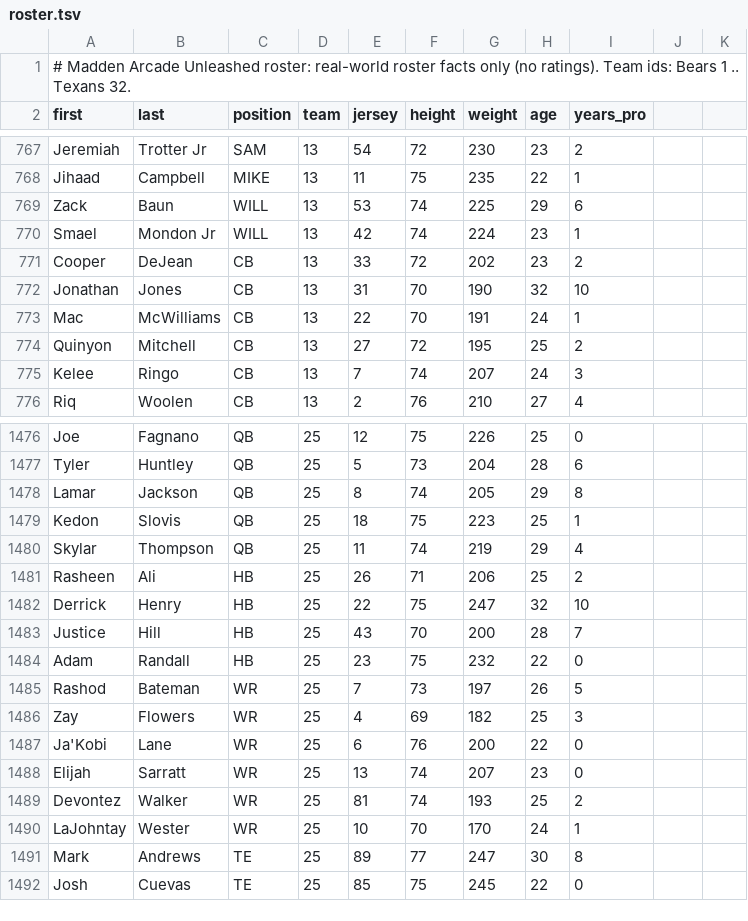
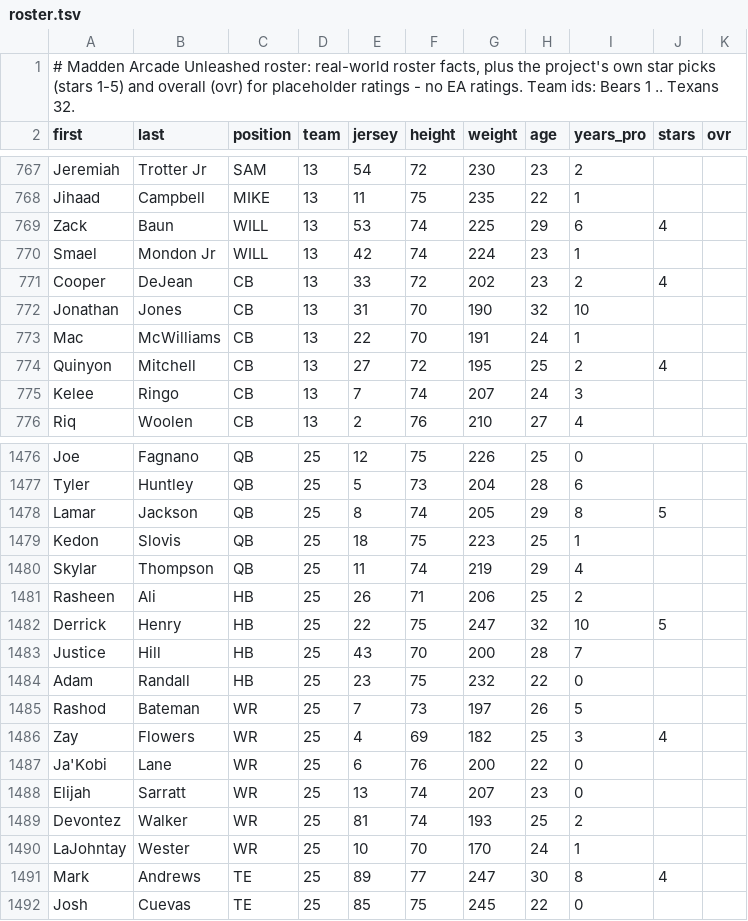
Before and after one commit to Croxcross01/NFLMAU, a TSV file: mods-data/rosters/2027/roster.tsv, drawn as a sheet; only a part is shown, gaps mark what is left out; the diff covers the shown part only.

```diff
--- a/mods-data/rosters/2027/roster.tsv
+++ b/mods-data/rosters/2027/roster.tsv
@@ -1,2 +1,2 @@
-# Madden Arcade Unleashed roster: real-world roster facts only (no ratings). Team ids: Bears 1 .. Texans 32.
-first	last	position	team	jersey	height	weight	age	years_pro
+# Madden Arcade Unleashed roster: real-world roster facts, plus the project's own star picks (stars 1-5) and overall (ovr) for placeholder ratings - no EA ratings. Team ids: Bears 1 .. Texans 32.
+first	last	position	team	jersey	height	weight	age	years_pro	stars	ovr
@@ -769 +769 @@ Jihaad	Campbell	MIKE	13	11	75	235	22	1
-Zack	Baun	WILL	13	53	74	225	29	6
+Zack	Baun	WILL	13	53	74	225	29	6	4	
@@ -771 +771 @@ Smael	Mondon Jr	WILL	13	42	74	224	23	1
-Cooper	DeJean	CB	13	33	72	202	23	2
+Cooper	DeJean	CB	13	33	72	202	23	2	4	
@@ -774 +774 @@ Mac	McWilliams	CB	13	22	70	191	24	1
-Quinyon	Mitchell	CB	13	27	72	195	25	2
+Quinyon	Mitchell	CB	13	27	72	195	25	2	4	
@@ -1478 +1478 @@ Tyler	Huntley	QB	25	5	73	204	28	6
-Lamar	Jackson	QB	25	8	74	205	29	8
+Lamar	Jackson	QB	25	8	74	205	29	8	5	
@@ -1482 +1482 @@ Rasheen	Ali	HB	25	26	71	206	25	2
-Derrick	Henry	HB	25	22	75	247	32	10
+Derrick	Henry	HB	25	22	75	247	32	10	5	
@@ -1486 +1486 @@ Rashod	Bateman	WR	25	7	73	197	26	5
-Zay	Flowers	WR	25	4	69	182	25	3
+Zay	Flowers	WR	25	4	69	182	25	3	4	
@@ -1491 +1491 @@ LaJohntay	Wester	WR	25	10	70	170	24	1
-Mark	Andrews	TE	25	89	77	247	30	8
+Mark	Andrews	TE	25	89	77	247	30	8	4	
```
Also changed, not shown: 137 edited cells elsewhere in this file, 4 other files.
